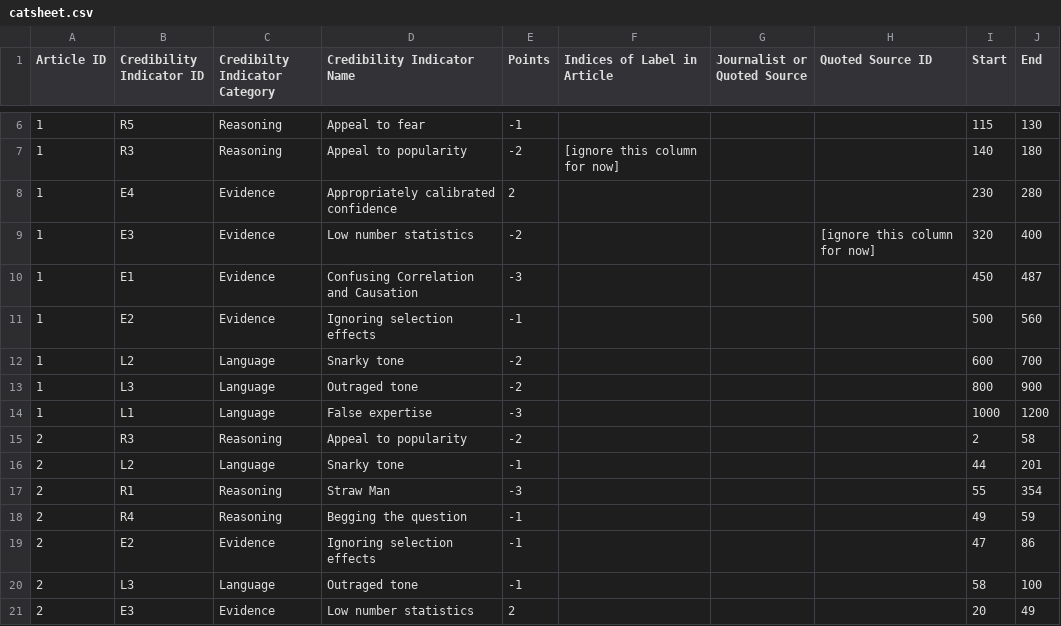
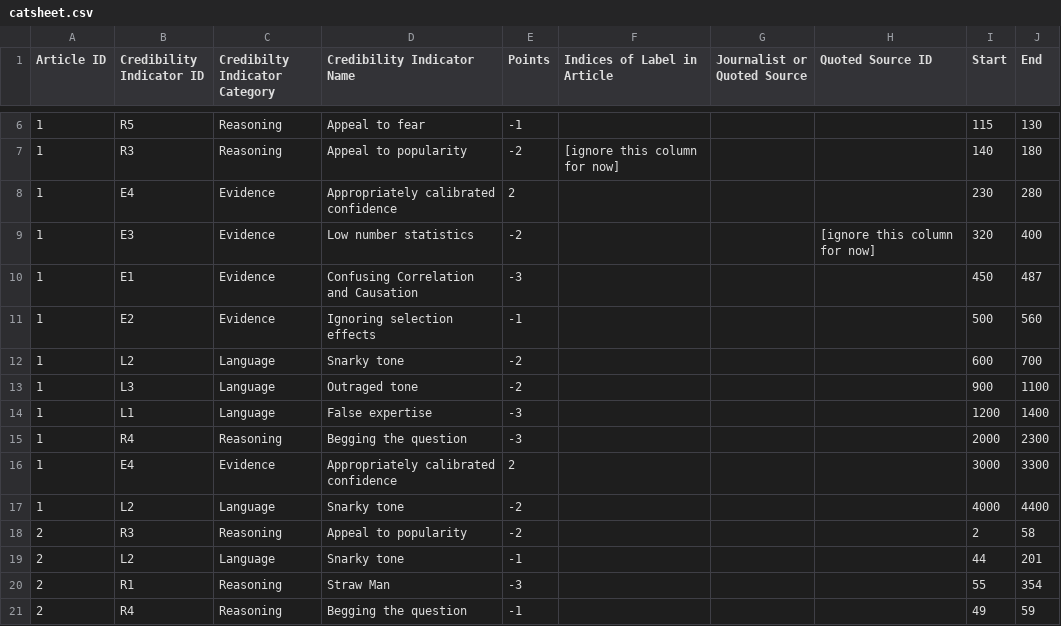
Before and after one commit to qpham843/software-dev, a CSV file: catsheet.csv, drawn as a sheet; only a part is shown, gaps mark what is left out; the shorter side is filled out with more unchanged rows.

```diff
--- a/catsheet.csv
+++ b/catsheet.csv
@@ -12,4 +12,7 @@ Article ID,Credibility Indicator ID ,Credibilty Indicator Category,Credibility I
 1,L2,Language,Snarky tone,-2,,,,600,700
-1,L3,Language,Outraged tone,-2,,,,800,900
-1,L1,Language,False expertise,-3,,,,1000,1200
+1,L3,Language,Outraged tone,-2,,,,900,1100
+1,L1,Language,False expertise,-3,,,,1200,1400
+1,R4,Reasoning,Begging the question,-3,,,,2000,2300
+1,E4,Evidence,Appropriately calibrated confidence,2,,,,3000,3300
+1,L2,Language,Snarky tone,-2,,,,4000,4400
 2,R3,Reasoning,Appeal to popularity,-2,,,,2,58
```
Also changed, not shown: 4 other files.
